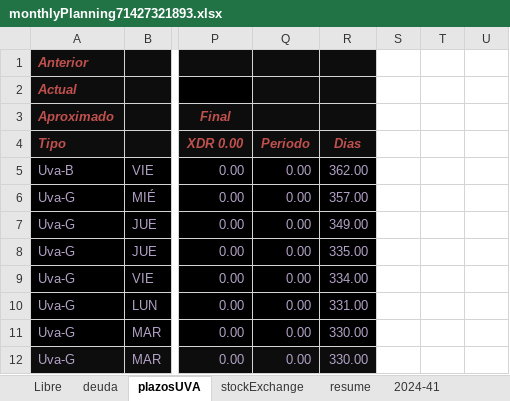
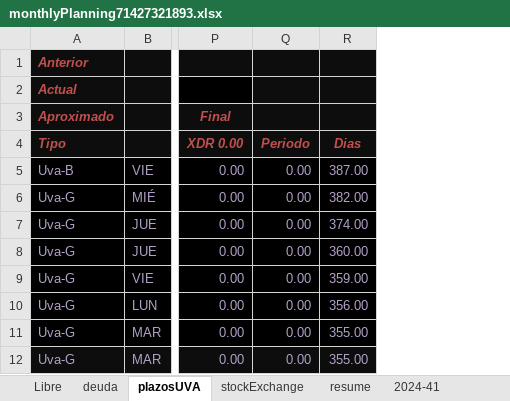
Before and after one commit to andresGitDev/private, an Excel workbook: personalAccounts/monthlyPlanning71427321893.xlsx, sheet plazosUVA, drawn as a sheet; only a part is shown, gaps mark what is left out; values as stored, in another font and other column widths than the file's, no borders; removed rows and columns are numbered as before the commit, all else as after; the diff names each change by its address in the sheet, - before the commit and + after, or states it on an @@ line.

```diff
--- a/personalAccounts/monthlyPlanning71427321893.xlsx (sheet plazosUVA)
+++ b/personalAccounts/monthlyPlanning71427321893.xlsx (sheet plazosUVA)
-column R, rows 4-12: Dias | 362.00 | 357.00 | 349.00 | 335.00 | 334.00 | 331.00 | 330.00 | 330.00
-column S, empty
-column T, empty
-column U, empty
+column R, rows 4-12: Dias | 387.00 | 382.00 | 374.00 | 360.00 | 359.00 | 356.00 | 355.00 | 355.00
```
Also changed, not shown: sheet resume, sheet stockExchange, sheet deuda, sheet 2023-40, sheet 2024-41, sheet Libre, 1 more sheet, formulas that keep their value, charts or pictures.
